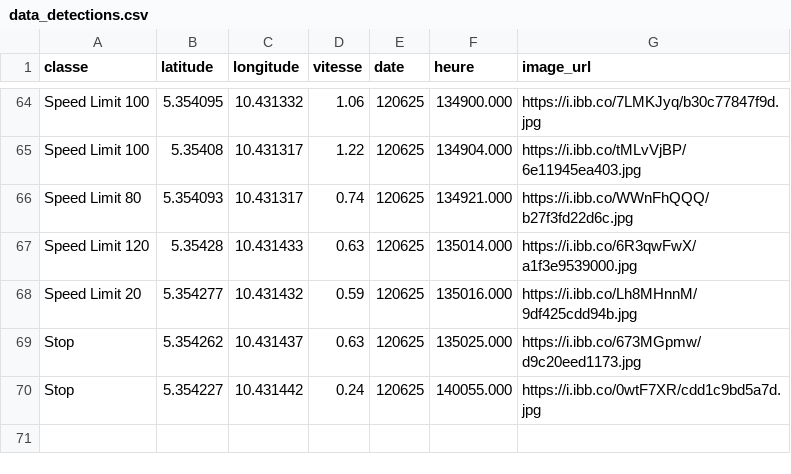
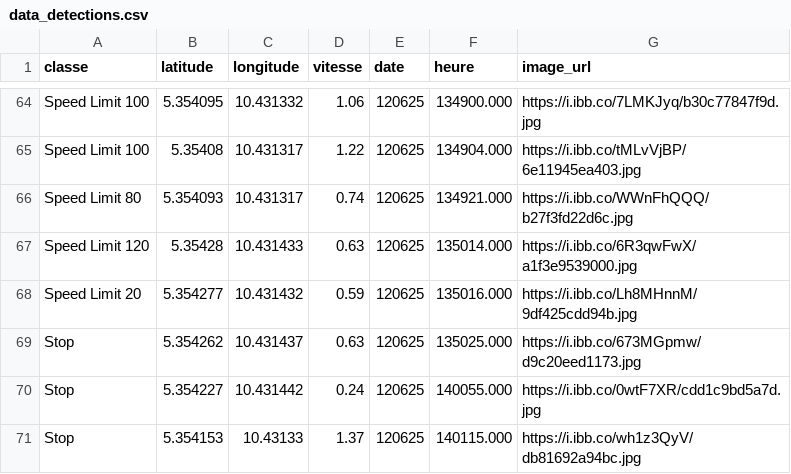
Before and after one commit to Aurel-switch/carte-gps, a CSV file: data_detections.csv, drawn as a sheet; only a part is shown, gaps mark what is left out; the diff names each change by its address in the sheet, - before the commit and + after, or states it on an @@ line.

Commit message:
🔄 Mise à jour automatique des détections

```diff
--- a/data_detections.csv
+++ b/data_detections.csv
+row 71: Stop | 5.354153 | 10.43133 | 1.37 | 120625 | 140115.000 | https://i.ibb.co/wh1z3QyV/db81692a94bc.jpg
```
